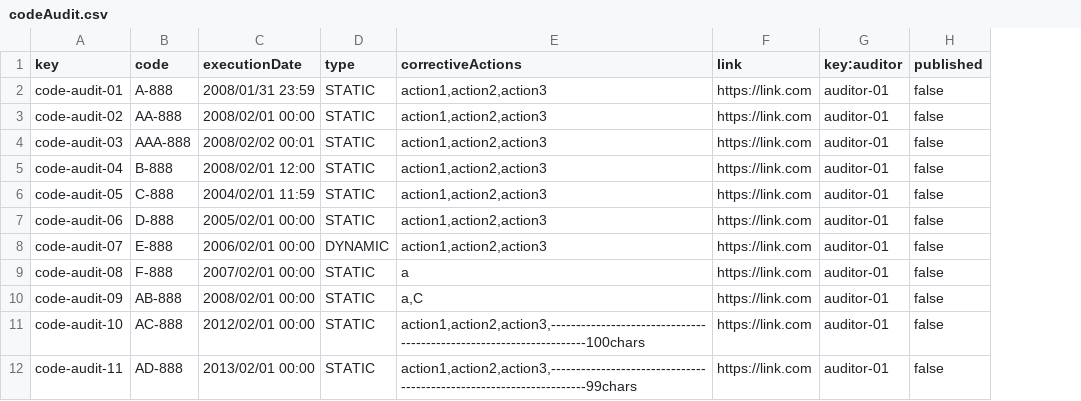
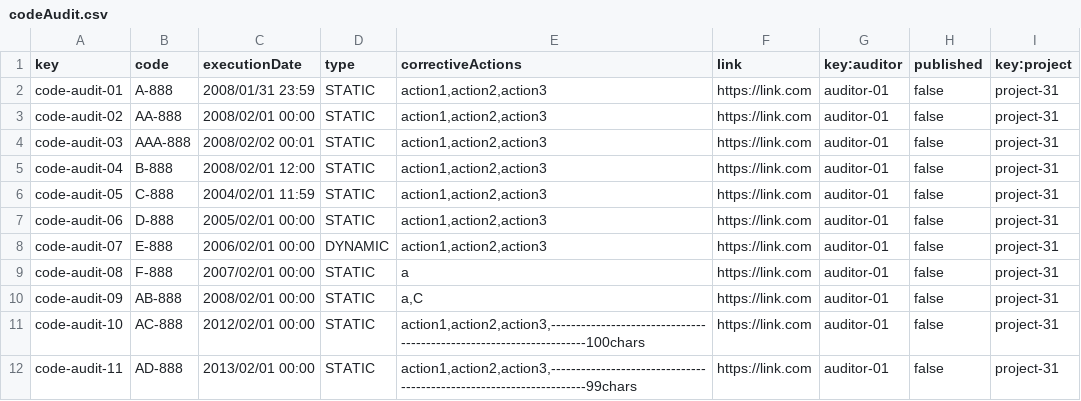
Before and after one commit to Luis-Giraldo-Santiago3/Acme-SF-D04, a CSV file: src/main/webapp/WEB-INF/resources/sample-data/codeAudit.csv, drawn as a sheet; only a part is shown; the diff names each change by its address in the sheet, - before the commit and + after, or states it on an @@ line.

Commit message:
[Fix]: Auditor dashboard

```diff
--- a/src/main/webapp/WEB-INF/resources/sample-data/codeAudit.csv
+++ b/src/main/webapp/WEB-INF/resources/sample-data/codeAudit.csv
+column I (key:project), rows 2-12: all project-31
```
Also changed, not shown: 12 other files.
